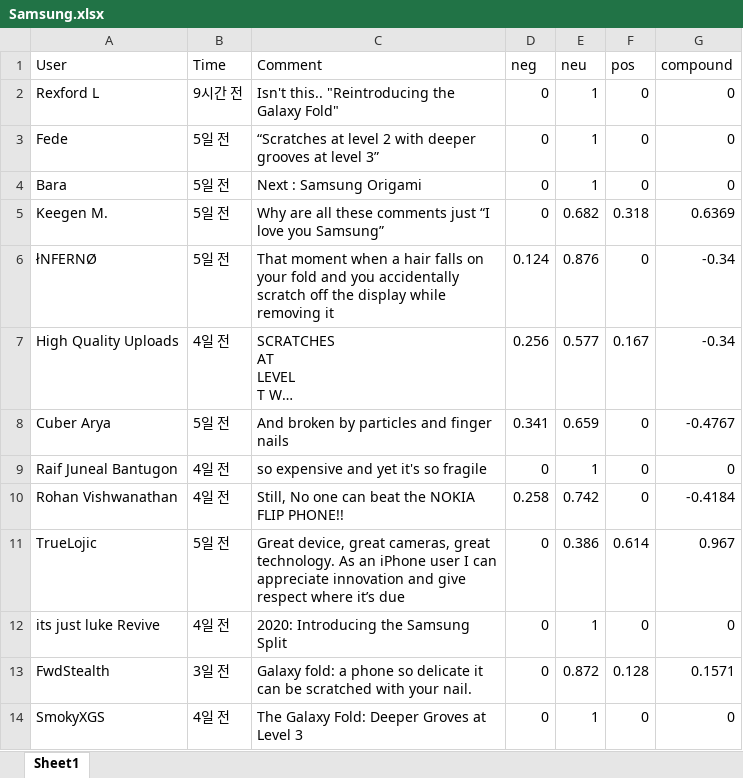
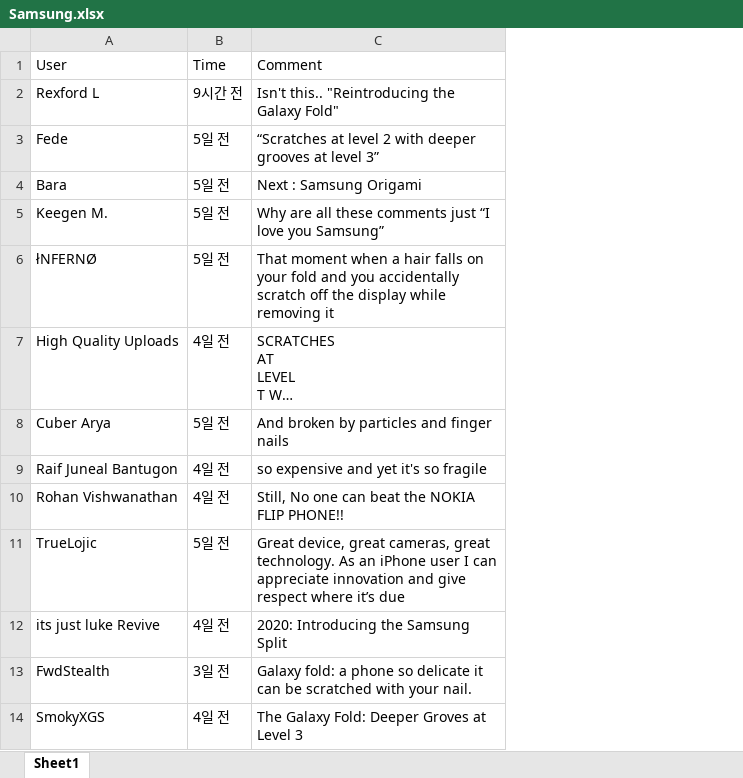
Before and after one commit to K-D-Junha/UiPath-Text-Analysis-Project_KNU, an Excel workbook: datasource/Samsung.xlsx, sheet Sheet1, drawn as a sheet; only a part is shown; long unchanged cells end in …; values as stored, in another font and other column widths than the file's, no borders; the diff names each change by its address in the sheet, - before the commit and + after, or states it on an @@ line.

```diff
--- a/datasource/Samsung.xlsx (sheet Sheet1)
+++ b/datasource/Samsung.xlsx (sheet Sheet1)
-column D, rows 1-14: neg | 0 | 0 | 0 | 0 | 0.124 | 0.256 | 0.341 | 0 | 0.258 | 0 | 0 | 0 | 0
-column E, rows 1-14: neu | 1 | 1 | 1 | 0.682 | 0.876 | 0.577 | 0.659 | 1 | 0.742 | 0.386 | 1 | 0.872 | 1
-column F, rows 1-14: pos | 0 | 0 | 0 | 0.318 | 0 | 0.167 | 0 | 0 | 0 | 0.614 | 0 | 0.128 | 0
-column G, rows 1-14: compound | 0 | 0 | 0 | 0.6369 | -0.34 | -0.34 | -0.4767 | 0 | -0.4184 | 0.967 | 0 | 0.1571 | 0
```
Also changed, not shown: 2 other files.
